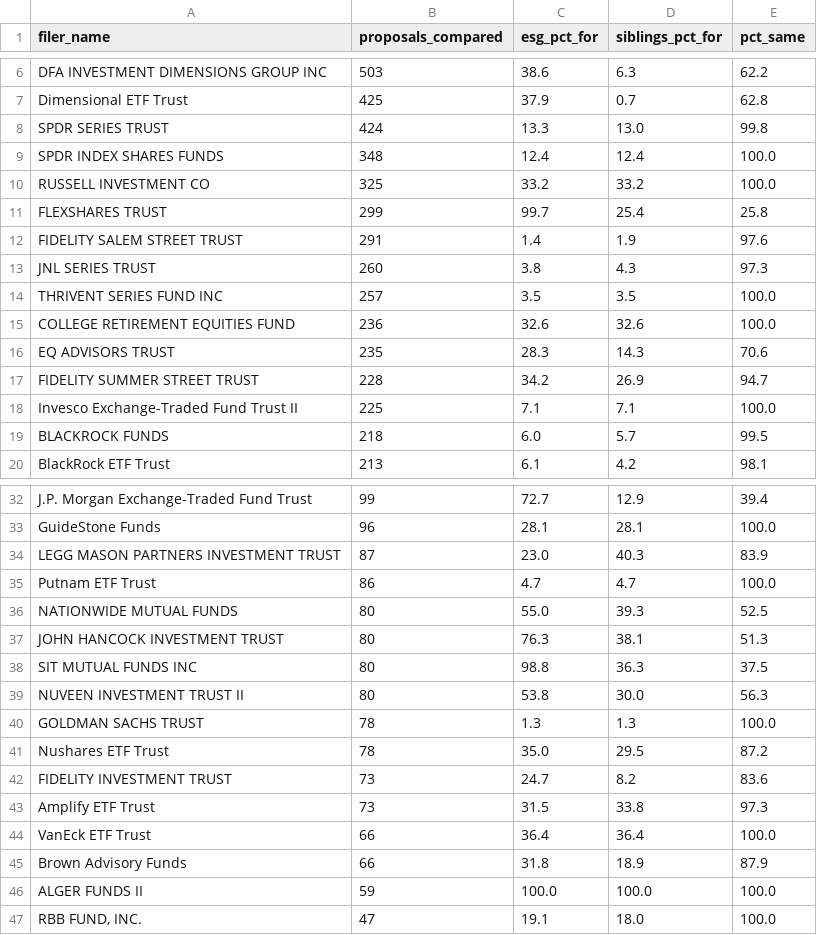
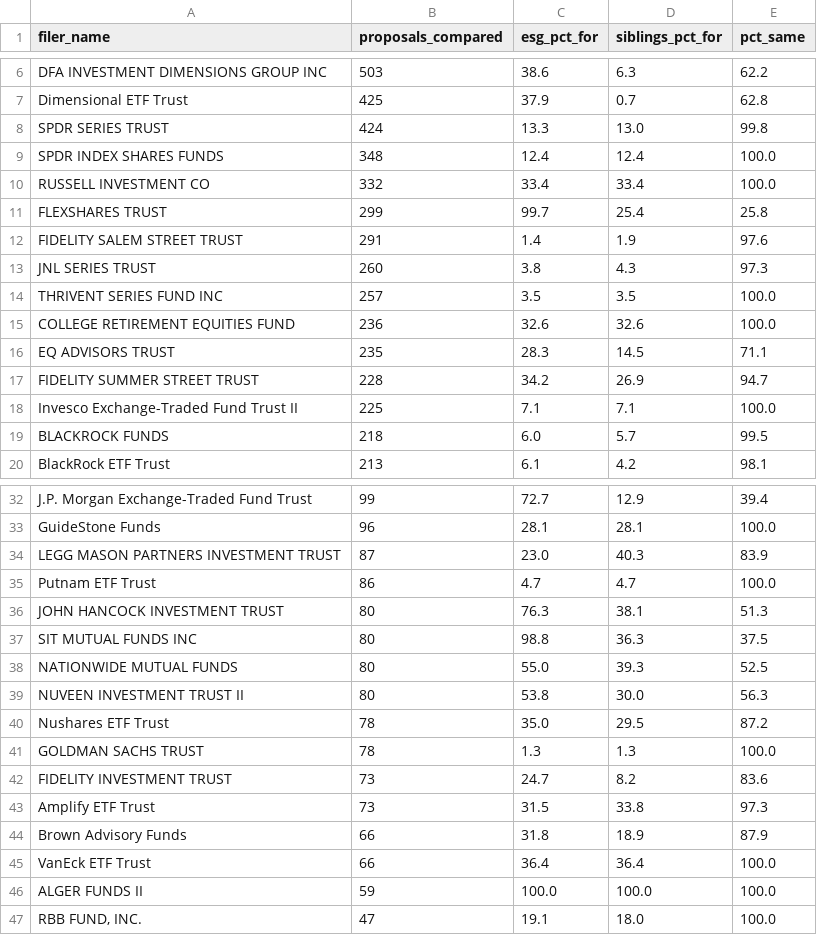
Before and after one commit to AshokReddy010/fund-proxy-voting, a CSV file: reports/tables/sibling_comparison_by_house.csv, drawn as a sheet; only a part is shown, gaps mark what is left out.

```diff
--- a/reports/tables/sibling_comparison_by_house.csv
+++ b/reports/tables/sibling_comparison_by_house.csv
@@ -9,3 +9,3 @@ SPDR SERIES TRUST,424,13.3,13.0,99.8
 SPDR INDEX SHARES FUNDS,348,12.4,12.4,100.0
-RUSSELL INVESTMENT CO,325,33.2,33.2,100.0
+RUSSELL INVESTMENT CO,332,33.4,33.4,100.0
 FLEXSHARES TRUST,299,99.7,25.4,25.8
@@ -15,3 +15,3 @@ THRIVENT SERIES FUND INC,257,3.5,3.5,100.0
 COLLEGE RETIREMENT EQUITIES FUND,236,32.6,32.6,100.0
-EQ ADVISORS TRUST,235,28.3,14.3,70.6
+EQ ADVISORS TRUST,235,28.3,14.5,71.1
 FIDELITY SUMMER STREET TRUST,228,34.2,26.9,94.7
@@ -35,12 +35,12 @@ LEGG MASON PARTNERS INVESTMENT TRUST,87,23.0,40.3,83.9
 Putnam ETF Trust,86,4.7,4.7,100.0
-NATIONWIDE MUTUAL FUNDS,80,55.0,39.3,52.5
 JOHN HANCOCK INVESTMENT TRUST,80,76.3,38.1,51.3
 SIT MUTUAL FUNDS INC,80,98.8,36.3,37.5
+NATIONWIDE MUTUAL FUNDS,80,55.0,39.3,52.5
 NUVEEN INVESTMENT TRUST II,80,53.8,30.0,56.3
+Nushares ETF Trust,78,35.0,29.5,87.2
 GOLDMAN SACHS TRUST,78,1.3,1.3,100.0
-Nushares ETF Trust,78,35.0,29.5,87.2
 FIDELITY INVESTMENT TRUST,73,24.7,8.2,83.6
 Amplify ETF Trust,73,31.5,33.8,97.3
+Brown Advisory Funds,66,31.8,18.9,87.9
 VanEck ETF Trust,66,36.4,36.4,100.0
-Brown Advisory Funds,66,31.8,18.9,87.9
 ALGER FUNDS II,59,100.0,100.0,100.0
```
Also changed, not shown: reports/tables/esg_named_fund_support.csv, reports/tables/label_coverage.csv, 6 other files.
